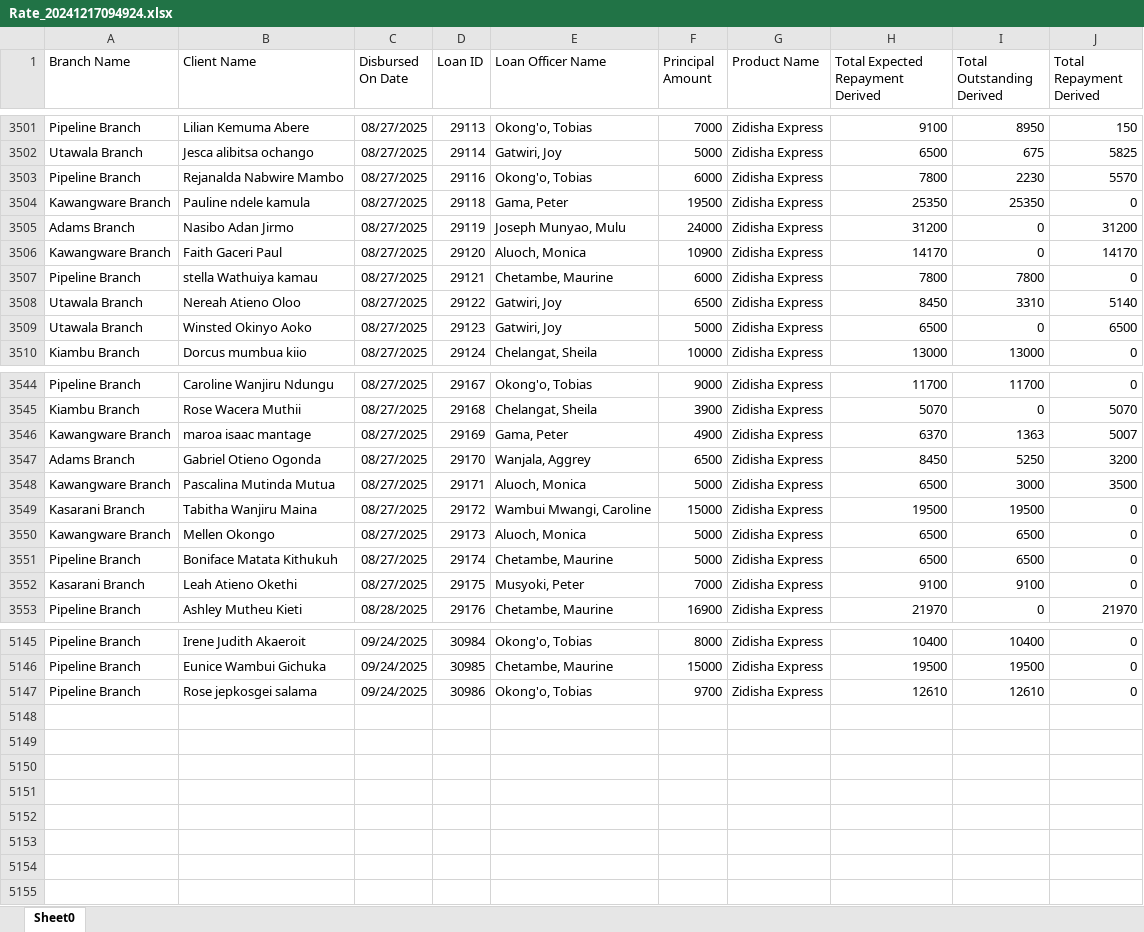
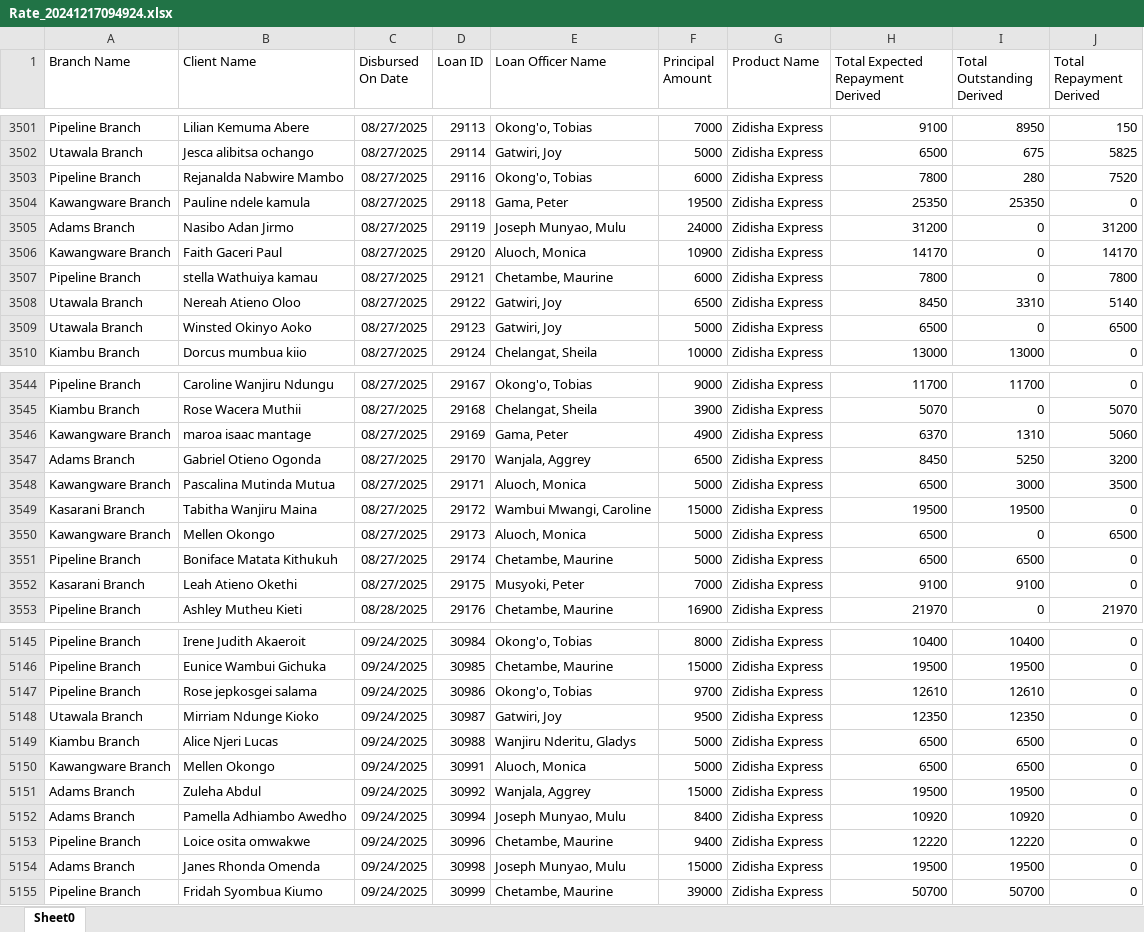
Before and after one commit to Phoenix-Capital/zidisha-monitor, an Excel workbook: Rate_20241217094924.xlsx, sheet Sheet0, drawn as a sheet; only a part is shown, gaps mark what is left out; values as stored, in another font and other column widths than the file's, no borders; the diff covers the shown part only; the diff names each change by its address in the sheet, - before the commit and + after, or states it on an @@ line.

Commit message:
weee

```diff
--- a/Rate_20241217094924.xlsx (sheet Sheet0)
+++ b/Rate_20241217094924.xlsx (sheet Sheet0)
-I3503 (Total Outstanding Derived): 2230
+I3503 (Total Outstanding Derived): 280
-J3503 (Total Repayment Derived): 5570
+J3503 (Total Repayment Derived): 7520
-I3507 (Total Outstanding Derived): 7800
+I3507 (Total Outstanding Derived): 0
-J3507 (Total Repayment Derived): 0
+J3507 (Total Repayment Derived): 7800
-I3546 (Total Outstanding Derived): 1363
+I3546 (Total Outstanding Derived): 1310
-J3546 (Total Repayment Derived): 5007
+J3546 (Total Repayment Derived): 5060
-I3550 (Total Outstanding Derived): 6500
+I3550 (Total Outstanding Derived): 0
-J3550 (Total Repayment Derived): 0
+J3550 (Total Repayment Derived): 6500
+row 5148: Utawala Branch | Mirriam Ndunge Kioko | 09/24/2025 | 30987 | Gatwiri, Joy | 9500 | Zidisha Express | 12350 | 12350 | 0
+row 5149: Kiambu Branch | Alice Njeri Lucas | 09/24/2025 | 30988 | Wanjiru Nderitu, Gladys | 5000 | Zidisha Express | 6500 | 6500 | 0
+row 5150: Kawangware Branch | Mellen Okongo | 09/24/2025 | 30991 | Aluoch, Monica | 5000 | Zidisha Express | 6500 | 6500 | 0
+row 5151: Adams Branch | Zuleha Abdul | 09/24/2025 | 30992 | Wanjala, Aggrey | 15000 | Zidisha Express | 19500 | 19500 | 0
+row 5152: Adams Branch | Pamella Adhiambo Awedho | 09/24/2025 | 30994 | Joseph Munyao, Mulu | 8400 | Zidisha Express | 10920 | 10920 | 0
+row 5153: Pipeline Branch | Loice osita omwakwe | 09/24/2025 | 30996 | Chetambe, Maurine | 9400 | Zidisha Express | 12220 | 12220 | 0
+row 5154: Adams Branch | Janes Rhonda Omenda | 09/24/2025 | 30998 | Joseph Munyao, Mulu | 15000 | Zidisha Express | 19500 | 19500 | 0
+row 5155: Pipeline Branch | Fridah Syombua Kiumo | 09/24/2025 | 30999 | Chetambe, Maurine | 39000 | Zidisha Express | 50700 | 50700 | 0
```
Also changed, not shown: 52 edited cells elsewhere in this sheet.
